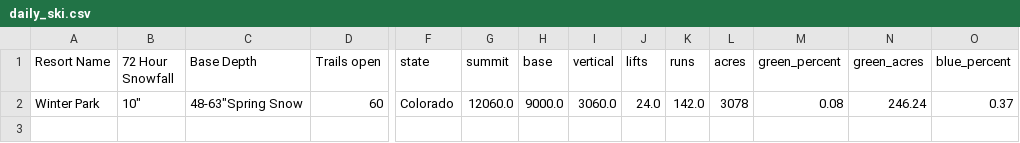
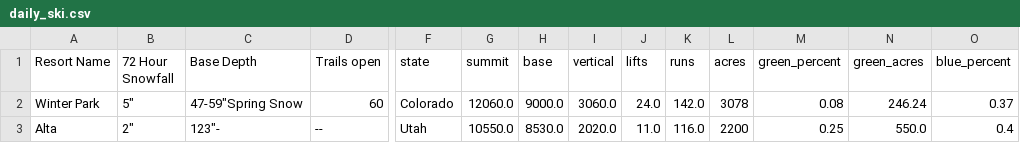
Before and after one commit to shayonkeating/schnarmap, a CSV file: frontend/schnar_map/public/data/daily_ski.csv, drawn as a sheet; only a part is shown, gaps mark what is left out; rows hold the shown columns only; the diff names each change by its address in the sheet, - before the commit and + after, or states it on an @@ line.

```diff
--- a/frontend/schnar_map/public/data/daily_ski.csv
+++ b/frontend/schnar_map/public/data/daily_ski.csv
-B2 (72 Hour Snowfall): 10"
+B2 (72 Hour Snowfall): 5"
-C2 (Base Depth): 48-63"Spring Snow
+C2 (Base Depth): 47-59"Spring Snow
+row 3: Alta | 2" | 123"- | -- | Utah | 10550.0 | 8530.0 | 2020.0 | 11.0 | 116.0 | 2200 | 0.25 | 550.0 | 0.4
```
